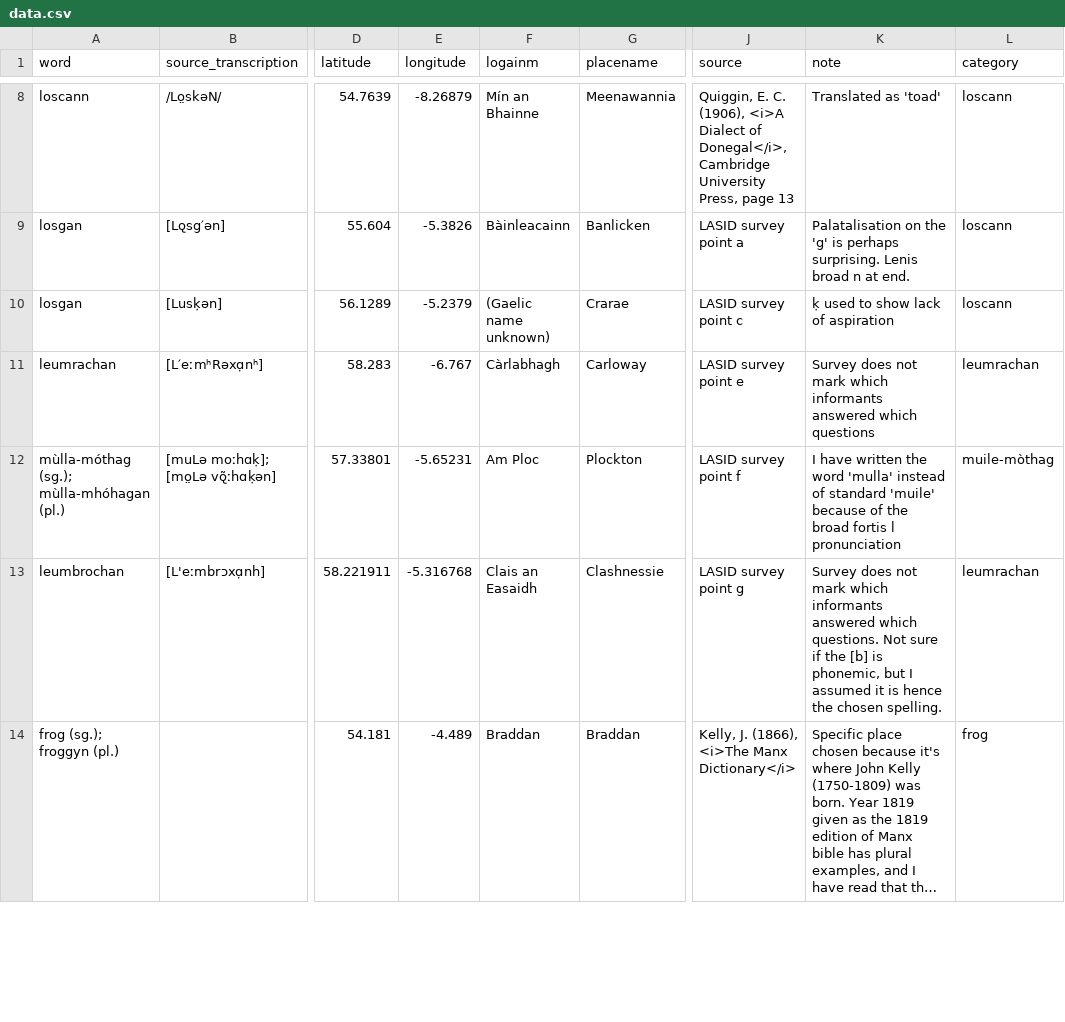
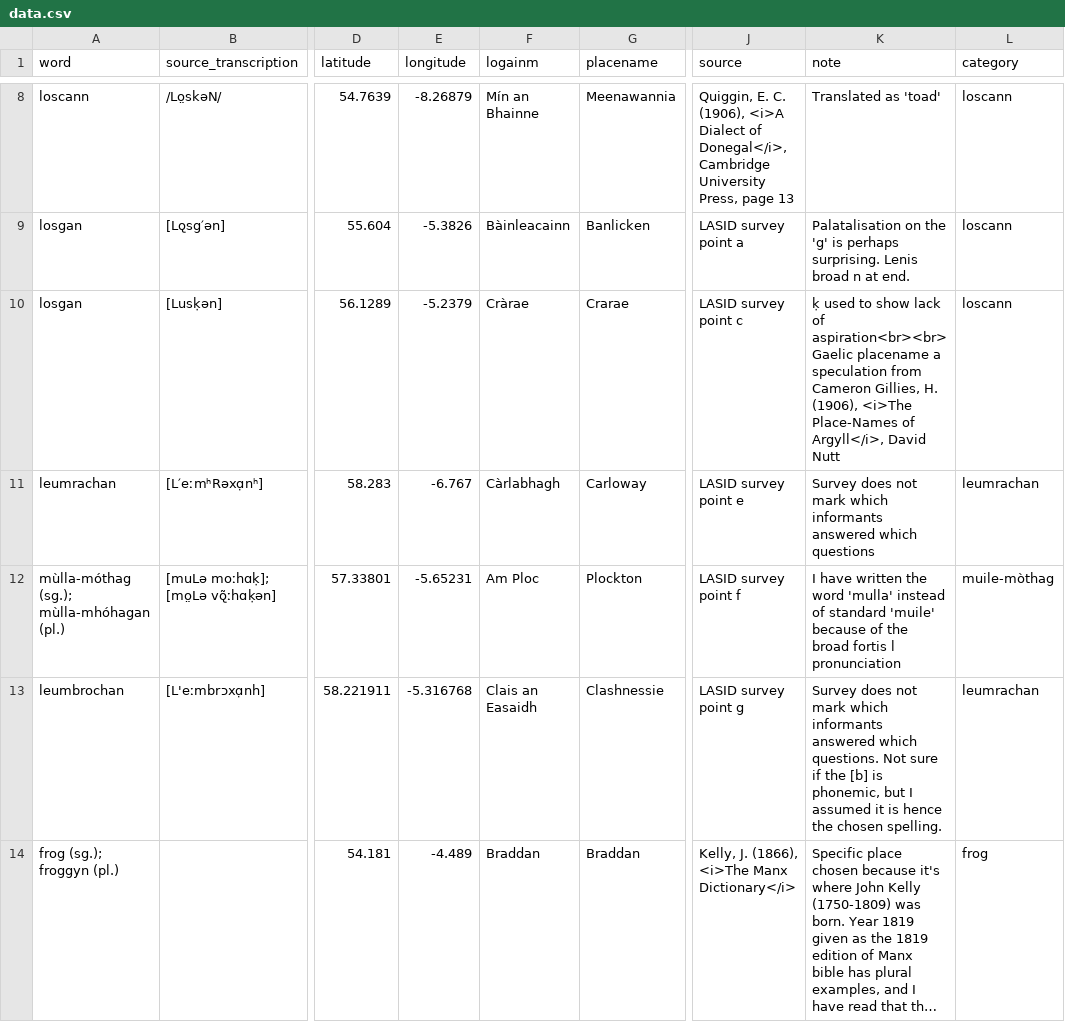
Before and after one commit to lochsh/mclaug, a CSV file: content/images/froganna/data.csv, drawn as a sheet; only a part is shown, gaps mark what is left out; long unchanged cells end in …; the diff covers the shown part only; the diff names each change by its address in the sheet, - before the commit and + after, or states it on an @@ line.

Commit message:
Fix missing gaelic placenames

```diff
--- a/content/images/froganna/data.csv
+++ b/content/images/froganna/data.csv
-F10 (logainm): (Gaelic name unknown)
+F10 (logainm): Cràrae
-K10 (note): …lack of aspiration
+K10 (note): …lack of aspiration<br><br>Gaelic placename a speculation from Cameron Gillies, H. (1906), <i>The Place-Names of Argyll</i>, David Nutt
```
Also changed, not shown: 4 edited cells elsewhere in this file.
